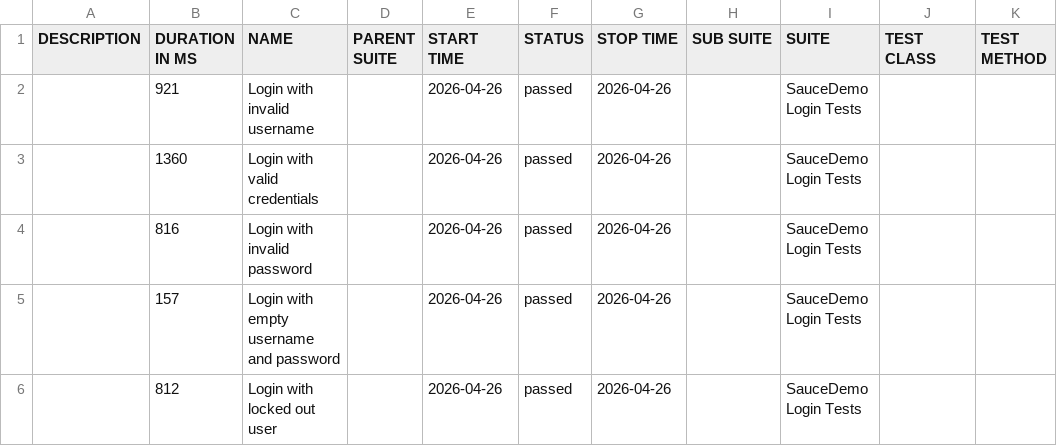
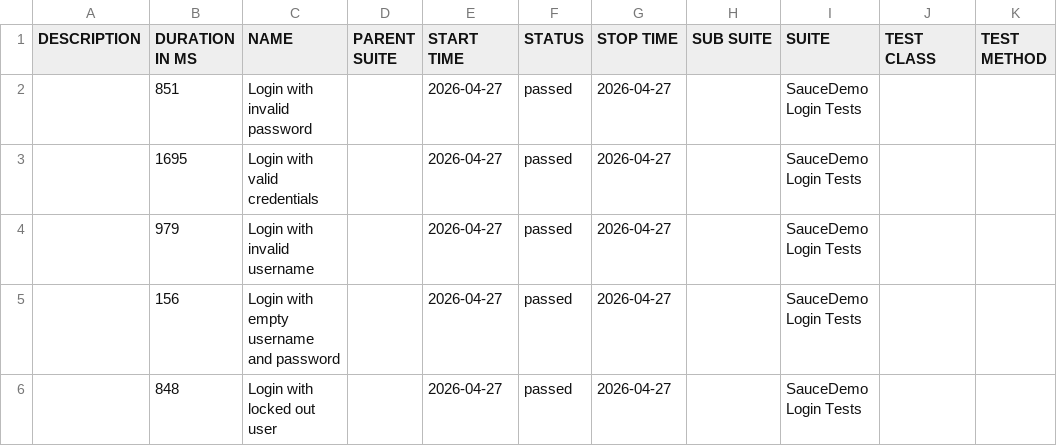
Before and after one commit to ParasOli/saucedemo-ui-automation, a CSV file: data/suites.csv, drawn as a sheet.

```diff
--- a/data/suites.csv
+++ b/data/suites.csv
@@ -1,6 +1,6 @@
 "DESCRIPTION","DURATION IN MS","NAME","PARENT SUITE","START TIME","STATUS","STOP TIME","SUB SUITE","SUITE","TEST CLASS","TEST METHOD"
-"","921","Login with invalid username","","2026-04-26","passed","2026-04-26","","SauceDemo Login Tests","",""
-"","1360","Login with valid credentials","","2026-04-26","passed","2026-04-26","","SauceDemo Login Tests","",""
-"","816","Login with invalid password","","2026-04-26","passed","2026-04-26","","SauceDemo Login Tests","",""
-"","157","Login with empty username and password","","2026-04-26","passed","2026-04-26","","SauceDemo Login Tests","",""
-"","812","Login with locked out user","","2026-04-26","passed","2026-04-26","","SauceDemo Login Tests","",""
+"","851","Login with invalid password","","2026-04-27","passed","2026-04-27","","SauceDemo Login Tests","",""
+"","1695","Login with valid credentials","","2026-04-27","passed","2026-04-27","","SauceDemo Login Tests","",""
+"","979","Login with invalid username","","2026-04-27","passed","2026-04-27","","SauceDemo Login Tests","",""
+"","156","Login with empty username and password","","2026-04-27","passed","2026-04-27","","SauceDemo Login Tests","",""
+"","848","Login with locked out user","","2026-04-27","passed","2026-04-27","","SauceDemo Login Tests","",""
```
Also changed, not shown: 24 other files.
